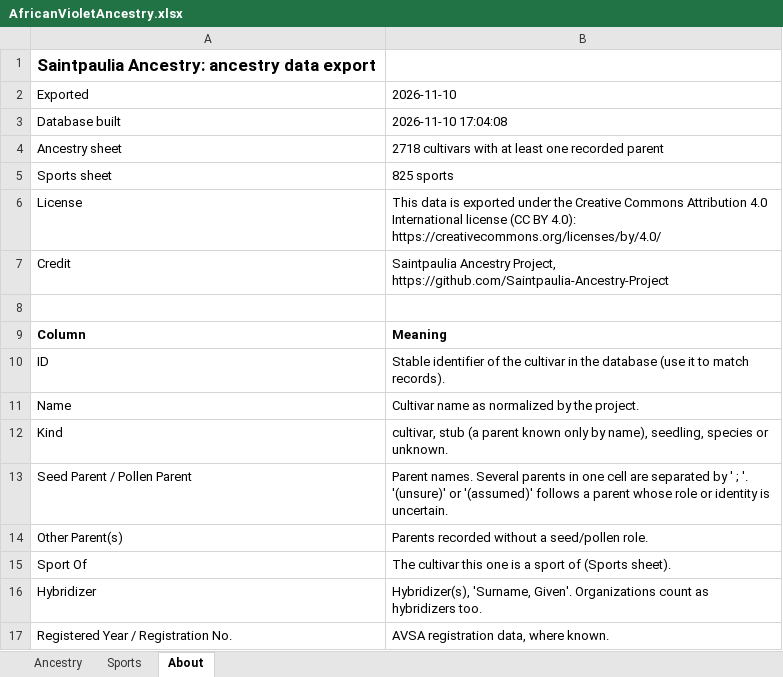
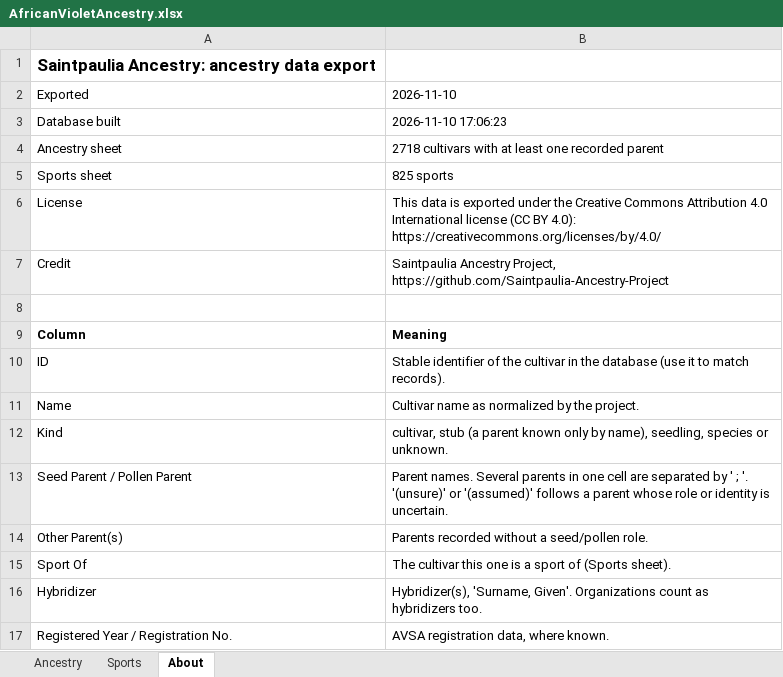
Before and after one commit to Saintpaulia-Ancestry-Project/AncestrySearch, an Excel workbook: site/downloads/AfricanVioletAncestry.xlsx, sheet About, drawn as a sheet; values as stored, in another font and other column widths than the file's, no borders; the diff names each change by its address in the sheet, - before the commit and + after, or states it on an @@ line.

```diff
--- a/site/downloads/AfricanVioletAncestry.xlsx (sheet About)
+++ b/site/downloads/AfricanVioletAncestry.xlsx (sheet About)
-B3: 2026-11-10 17:04:08
+B3: 2026-11-10 17:06:23
```
Also changed, not shown: 2 other files.
